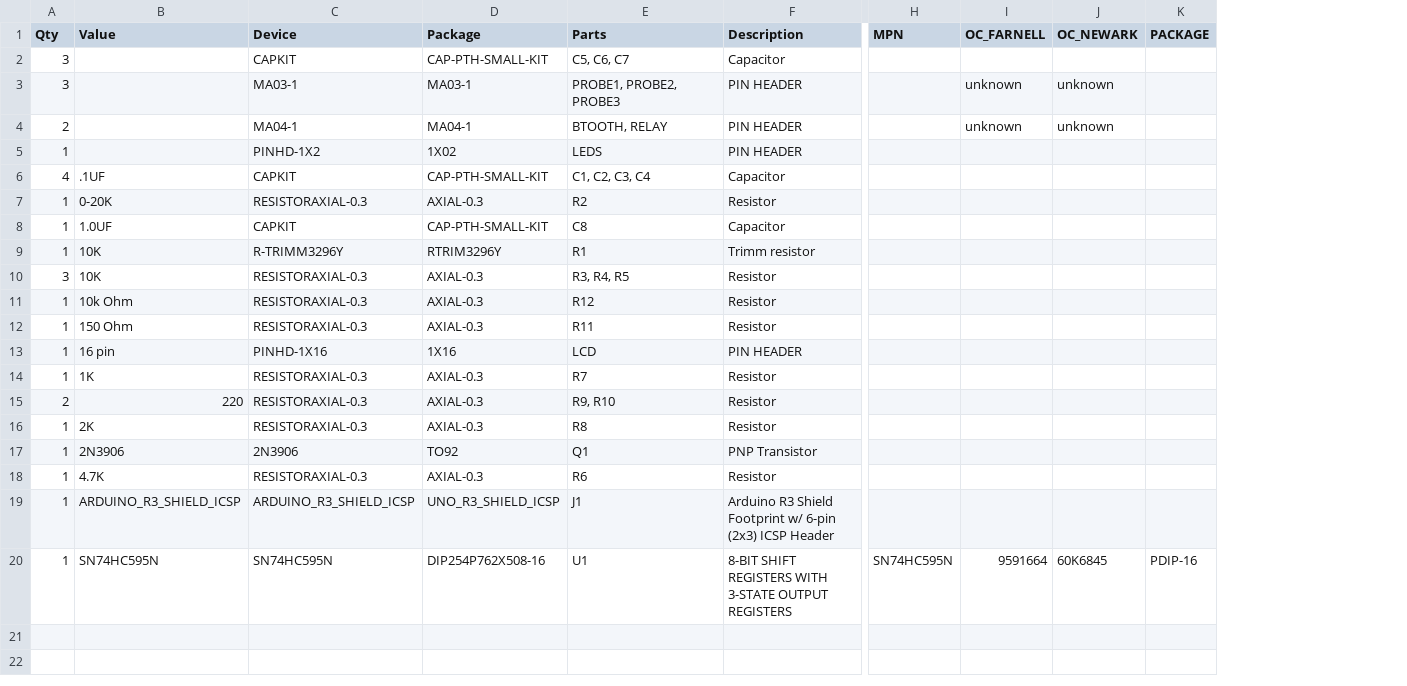
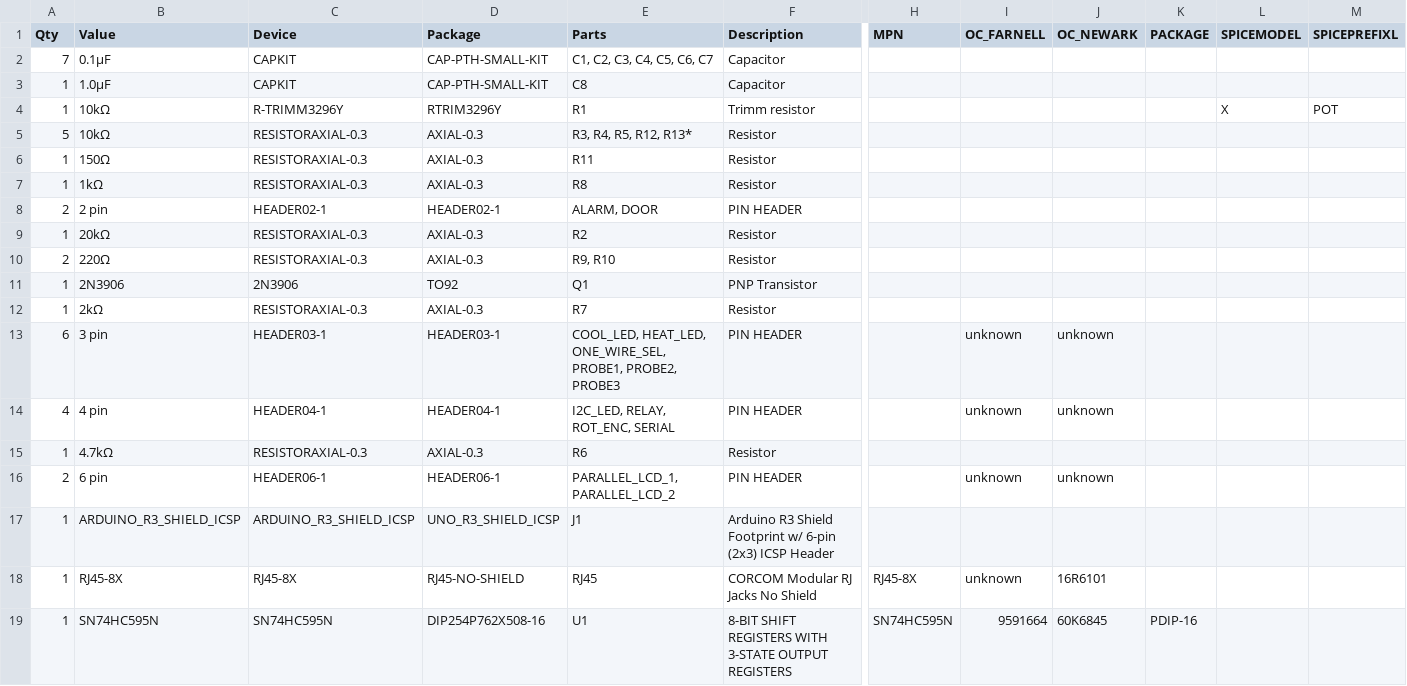
Before and after one commit to brewpi-remix/brewpi-pcb-rmx, a CSV file: shield/BrewPi Shield BOM Values.csv, drawn as a sheet; only a part is shown, gaps mark what is left out; removed rows and columns are numbered as before the commit, all else as after; rows hold the shown columns only; the diff names each change by its address in the sheet, - before the commit and + after, or states it on an @@ line.

```diff
--- a/shield/BrewPi Shield BOM Values.csv
+++ b/shield/BrewPi Shield BOM Values.csv
+column L (SPICEMODEL), row 4: X
+column M (SPICEPREFIXL), row 4: POT
-row 2: 3 |  | CAPKIT | CAP-PTH-SMALL-KIT | C5, C6, C7 | Capacitor
-row 3: 3 |  | MA03-1 | MA03-1 | PROBE1, PROBE2, PROBE3 | PIN HEADER |  | unknown | unknown
-row 4: 2 |  | MA04-1 | MA04-1 | BTOOTH, RELAY | PIN HEADER |  | unknown | unknown
-row 5: 1 |  | PINHD-1X2 | 1X02 | LEDS | PIN HEADER
-A2 (Qty): 4
+A2 (Qty): 7
-B2 (Value): .1UF
+B2 (Value): 0.1μF
-E2 (Parts): C1, C2, C3, C4
+E2 (Parts): C1, C2, C3, C4, C5, C6, C7
-row 7: 1 | 0-20K | RESISTORAXIAL-0.3 | AXIAL-0.3 | R2 | Resistor
-B3 (Value): 1.0UF
+B3 (Value): 1.0μF
-B4:B5 (Value): 10K
+B4:B5 (Value): 10kΩ
-A5 (Qty): 3
+A5 (Qty): 5
-E5 (Parts): R3, R4, R5
+E5 (Parts): R3, R4, R5, R12, R13*
-B6 (Value): 10k Ohm
+B6 (Value): 150Ω
-E6 (Parts): R12
+E6 (Parts): R11
-B7 (Value): 150 Ohm
+B7 (Value): 1kΩ
-E7 (Parts): R11
+E7 (Parts): R8
-row 13: 1 | 16 pin | PINHD-1X16 | 1X16 | LCD | PIN HEADER
+row 8: 2 | 2 pin | HEADER02-1 | HEADER02-1 | ALARM, DOOR | PIN HEADER
-B9 (Value): 1K
+B9 (Value): 20kΩ
-E9 (Parts): R7
+E9 (Parts): R2
-B10 (Value): 220
+B10 (Value): 220Ω
-row 16: 1 | 2K | RESISTORAXIAL-0.3 | AXIAL-0.3 | R8 | Resistor
+row 12: 1 | 2kΩ | RESISTORAXIAL-0.3 | AXIAL-0.3 | R7 | Resistor
+row 13: 6 | 3 pin | HEADER03-1 | HEADER03-1 | COOL_LED, HEAT_LED, ONE_WIRE_SEL, PROBE1, PROBE2, PROBE3 | PIN HEADER |  | unknown | unknown
+row 14: 4 | 4 pin | HEADER04-1 | HEADER04-1 | I2C_LED, RELAY, ROT_ENC, SERIAL | PIN HEADER |  | unknown | unknown
-B15 (Value): 4.7K
+B15 (Value): 4.7kΩ
+row 16: 2 | 6 pin | HEADER06-1 | HEADER06-1 | PARALLEL_LCD_1, PARALLEL_LCD_2 | PIN HEADER |  | unknown | unknown
+row 18: 1 | RJ45-8X | RJ45-8X | RJ45-NO-SHIELD | RJ45 | CORCOM Modular RJ Jacks No Shield | RJ45-8X | unknown | 16R6101
```
Also changed, not shown: shield/BrewPi Shield BOM Parts.csv, 8 other files.
